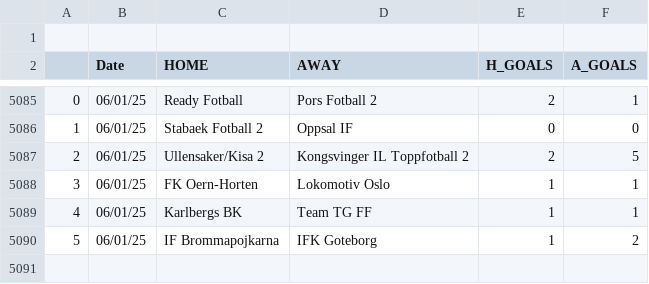
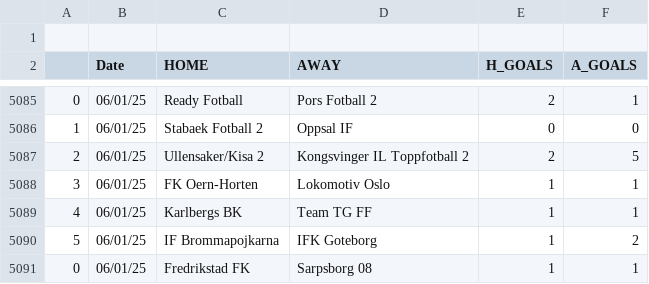
Before and after one commit to JOSPHATT/Finished_Matches, a CSV file: Finished_matches.csv, drawn as a sheet; only a part is shown, gaps mark what is left out; the diff names each change by its address in the sheet, - before the commit and + after, or states it on an @@ line.

```diff
--- a/Finished_matches.csv
+++ b/Finished_matches.csv
+row 5091: 0 | 06/01/25 | Fredrikstad FK | Sarpsborg 08 | 1 | 1
```
